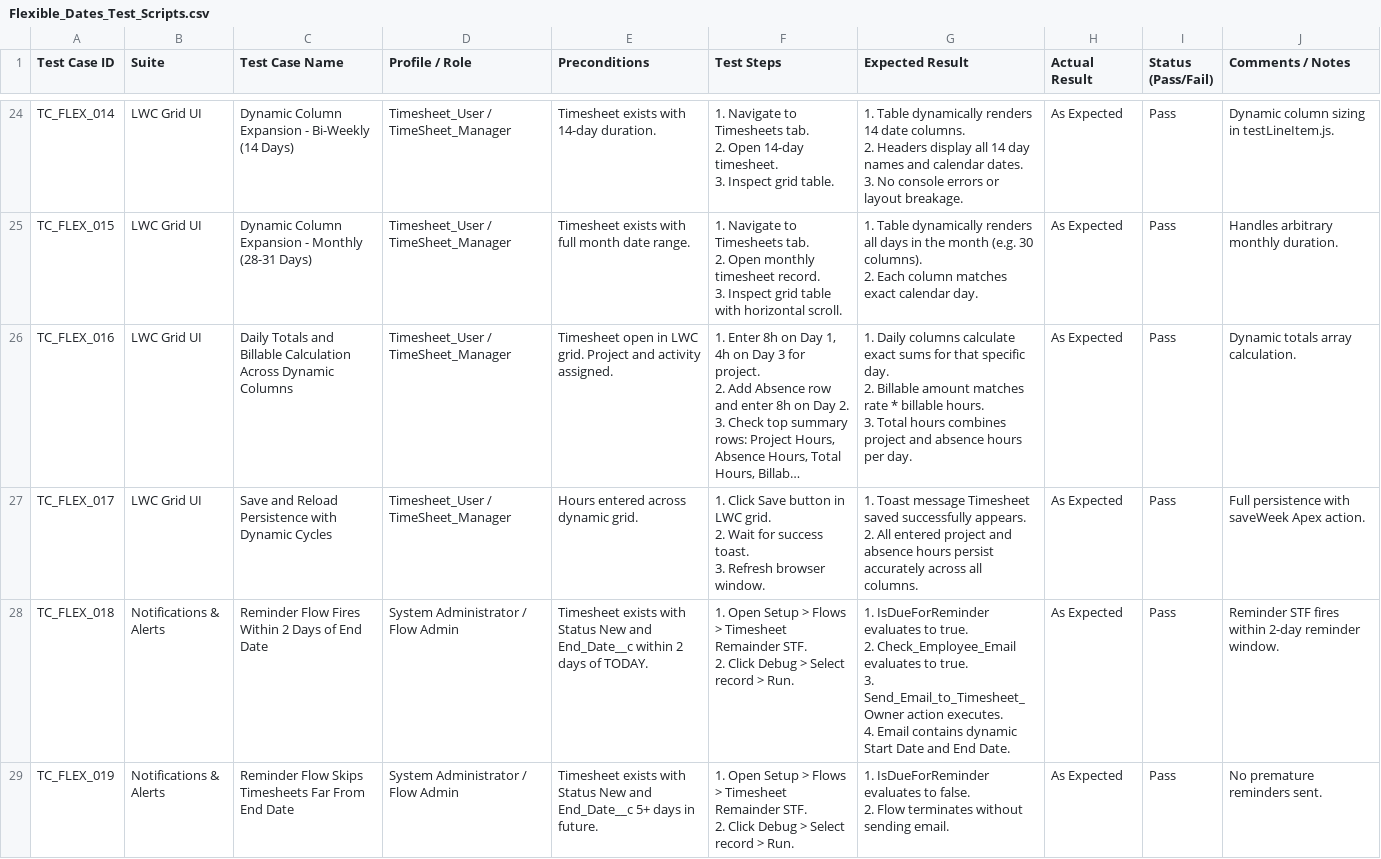
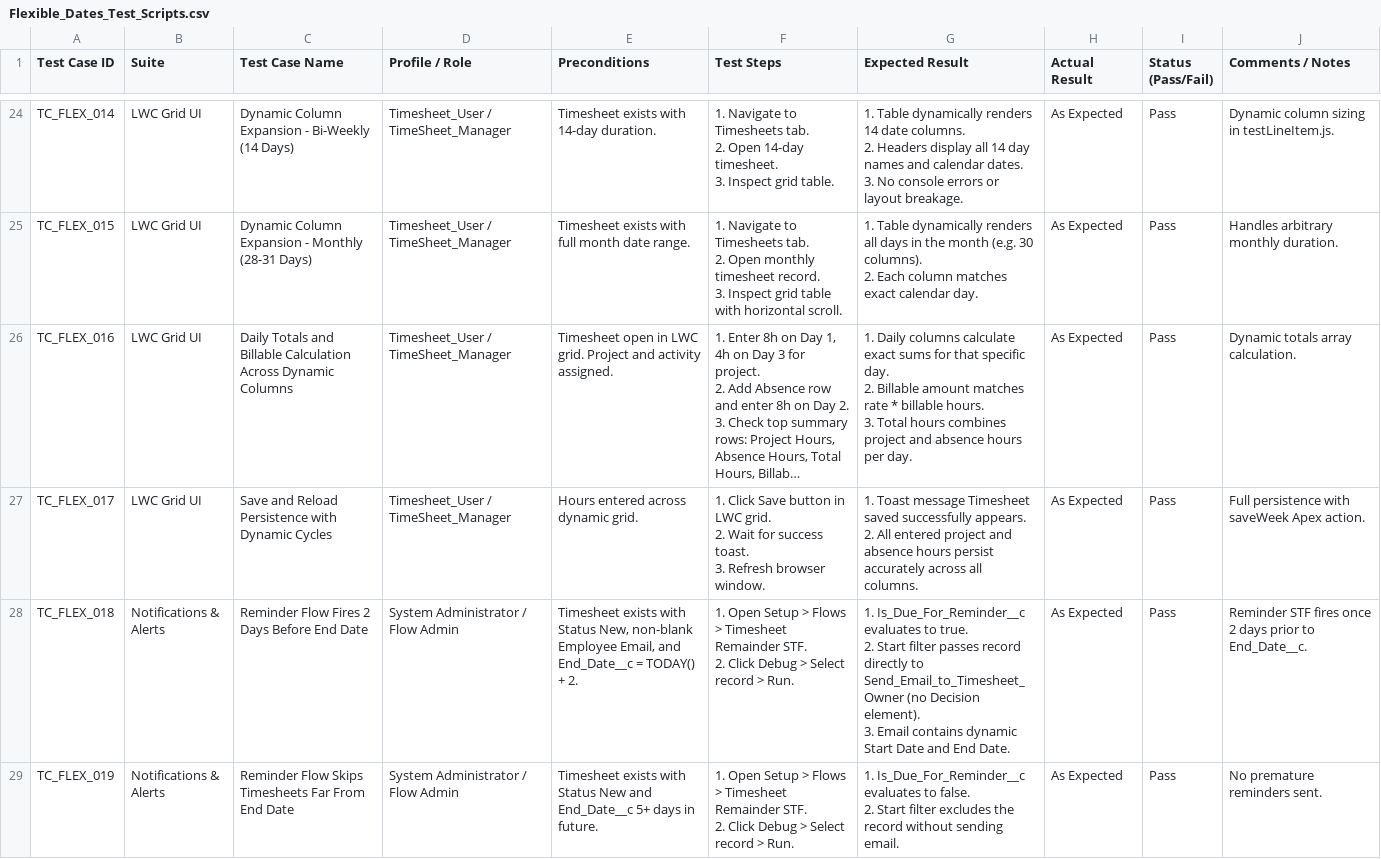
Before and after one commit to AyanBhunia/SF-TimeSheet, a CSV file: Flexible_Dates_Test_Scripts.csv, drawn as a sheet; only a part is shown, gaps mark what is left out; long unchanged cells end in …; the diff covers the shown part only.

Commit message:
Flexible Timesheet Dates

```diff
--- a/Flexible_Dates_Test_Scripts.csv
+++ b/Flexible_Dates_Test_Scripts.csv
@@ -120,9 +120,8 @@
 2. All entered project and absence hours persist accurately across all columns.","As Expected","Pass","Full persistence with saveWeek Apex action."
-"TC_FLEX_018","Notifications & Alerts","Reminder Flow Fires Within 2 Days of End Date","System Administrator / Flow Admin","Timesheet exists with Status New and End_Date__c within 2 days of TODAY.","1. Open Setup > Flows > Timesheet Remainder STF.
-2. Click Debug > Select record > Run.","1. IsDueForReminder evaluates to true.
-2. Check_Employee_Email evaluates to true.
-3. Send_Email_to_Timesheet_Owner action executes.
-4. Email contains dynamic Start Date and End Date.","As Expected","Pass","Reminder STF fires within 2-day reminder window."
-"TC_FLEX_019","Notifications & Alerts","Reminder Flow Skips Timesheets Far From End Date","System Administrator / Flow Admin","Timesheet exists with Status New and End_Date__c 5+ days in future.","1. Open Setup > Flows > Timesheet Remainder STF.
-2. Click Debug > Select record > Run.","1. IsDueForReminder evaluates to false.
-2. Flow terminates without sending email.","As Expected","Pass","No premature reminders sent."
+"TC_FLEX_018","Notifications & Alerts","Reminder Flow Fires 2 Days Before End Date","System Administrator / Flow Admin","Timesheet exists with Status New, non-blank Employee Email, and End_Date__c = TODAY() + 2.","1. Open Setup > Flows > Timesheet Remainder STF.
+2. Click Debug > Select record > Run.","1. Is_Due_For_Reminder__c evaluates to true.
+2. Start filter passes record directly to Send_Email_to_Timesheet_Owner (no Decision element).
+3. Email contains dynamic Start Date and End Date.","As Expected","Pass","Reminder STF fires once 2 days prior to End_Date__c."
+"TC_FLEX_019","Notifications & Alerts","Reminder Flow Skips Timesheets Far From End Date","System Administrator / Flow Admin","Timesheet exists with Status New and End_Date__c 5+ days in future.","1. Open Setup > Flows > Timesheet Remainder STF.
+2. Click Debug > Select record > Run.","1. Is_Due_For_Reminder__c evaluates to false.
+2. Start filter excludes the record without sending email.","As Expected","Pass","No premature reminders sent."
```
Also changed, not shown: 6 edited cells elsewhere in this file, Timesheet_Manual_Test_Scripts_Master.csv, 12 other files.
